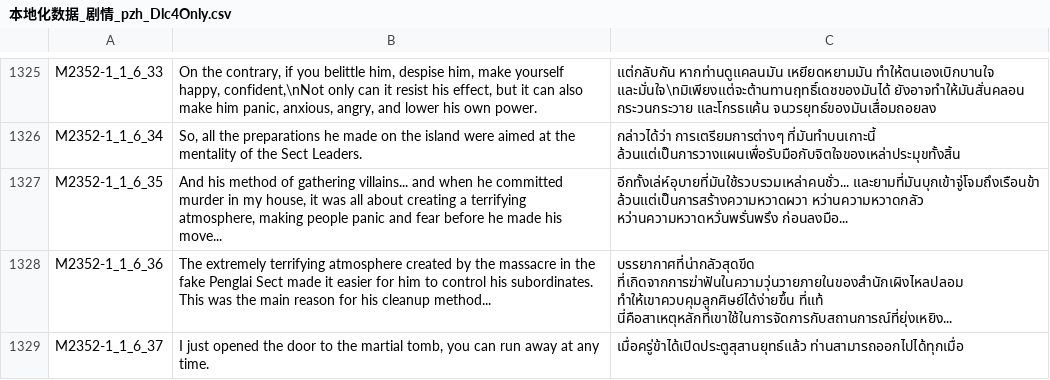
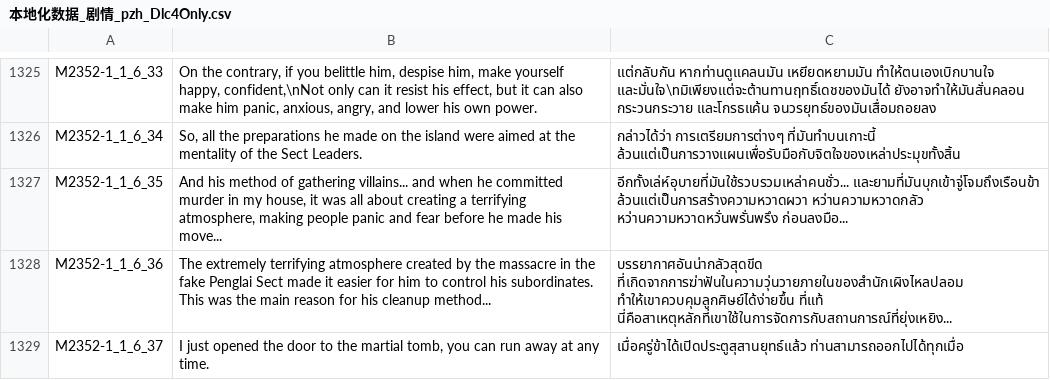
Before and after one commit to 1ookilo/WulinSH-TH, a CSV file: WulinPy/GenerateCSVtoXSLX/csv_input/本地化数据_剧情_pzh_Dlc4Only.csv, drawn as a sheet; only a part is shown, gaps mark what is left out; the diff covers the shown part only.

```diff
--- a/WulinPy/GenerateCSVtoXSLX/csv_input/本地化数据_剧情_pzh_Dlc4Only.csv
+++ b/WulinPy/GenerateCSVtoXSLX/csv_input/本地化数据_剧情_pzh_Dlc4Only.csv
@@ -1327,3 +1327,3 @@ M2352-1_1_6_34,"So, all the preparations he made on the island were aimed at the
 M2352-1_1_6_35,"And his method of gathering villains... and when he committed murder in my house, it was all about creating a terrifying atmosphere, making people panic and fear before he made his move...",อีกทั้งเล่ห์อุบายที่มันใช้รวบรวมเหล่าคนชั่ว... และยามที่มันบุกเข้าจู่โจมถึงเรือนข้า ล้วนแต่เป็นการสร้างความหวาดผวา หว่านความหวาดกลัว หว่านความหวาดหวั่นพรั่นพรึง ก่อนลงมือ...
-M2352-1_1_6_36,The extremely terrifying atmosphere created by the massacre in the fake Penglai Sect made it easier for him to control his subordinates. This was the main reason for his cleanup method...,บรรยากาศที่น่ากลัวสุดขีด ที่เกิดจากการฆ่าฟันในความวุ่นวายภายในของสำนักเผิงไหลปลอม ทำให้เขาควบคุมลูกศิษย์ได้ง่ายขึ้น ที่แท้ นี่คือสาเหตุหลักที่เขาใช้ในการจัดการกับสถานการณ์ที่ยุ่งเหยิง...
+M2352-1_1_6_36,The extremely terrifying atmosphere created by the massacre in the fake Penglai Sect made it easier for him to control his subordinates. This was the main reason for his cleanup method...,บรรยากาศอันน่ากลัวสุดขีด ที่เกิดจากการฆ่าฟันในความวุ่นวายภายในของสำนักเผิงไหลปลอม ทำให้เขาควบคุมลูกศิษย์ได้ง่ายขึ้น ที่แท้ นี่คือสาเหตุหลักที่เขาใช้ในการจัดการกับสถานการณ์ที่ยุ่งเหยิง...
 M2352-1_1_6_37,"I just opened the door to the martial tomb, you can run away at any time.",เมื่อครู่ข้าได้เปิดประตูสุสานยุทธ์แล้ว ท่านสามารถออกไปได้ทุกเมื่อ
```
Also changed, not shown: 8 edited cells elsewhere in this file, WulinPy/GenerateCSVtoXSLX/csv_input/本地化数据_Buff.csv, WulinPy/GenerateCSVtoXSLX/csv_input/本地化数据_DLC1_剧情NoCode.csv, 8 other files.
